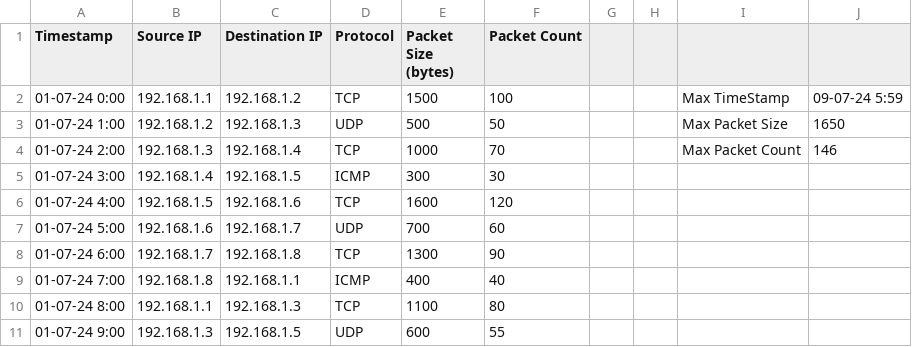
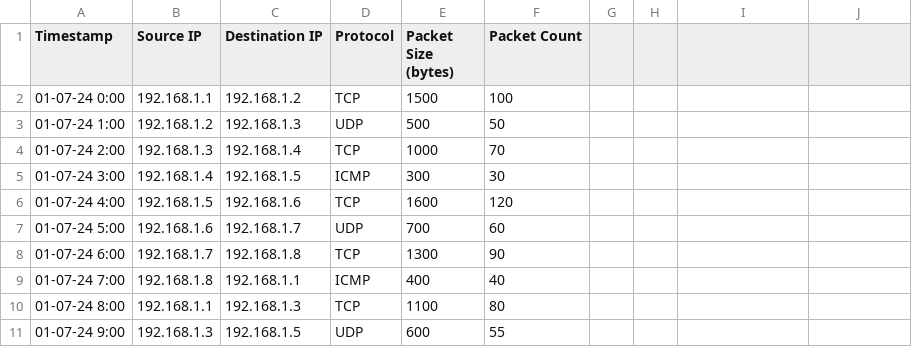
Before and after one commit to jad-miri/Machine-Learning-Testing-Resources-, a CSV file: network_traffic.csv, drawn as a sheet; only a part is shown.

Commit message:
Update network_traffic.csv

```diff
--- a/network_traffic.csv
+++ b/network_traffic.csv
@@ -1,5 +1,5 @@
 Timestamp,Source IP,Destination IP,Protocol,Packet Size (bytes),Packet Count,,,,
-01-07-24 0:00,192.168.1.1,192.168.1.2,TCP,1500,100,,,Max TimeStamp,09-07-24 5:59
-01-07-24 1:00,192.168.1.2,192.168.1.3,UDP,500,50,,,Max Packet Size,1650
-01-07-24 2:00,192.168.1.3,192.168.1.4,TCP,1000,70,,,Max Packet Count,146
+01-07-24 0:00,192.168.1.1,192.168.1.2,TCP,1500,100,,,
+01-07-24 1:00,192.168.1.2,192.168.1.3,UDP,500,50,,,
+01-07-24 2:00,192.168.1.3,192.168.1.4,TCP,1000,70,,,
 01-07-24 3:00,192.168.1.4,192.168.1.5,ICMP,300,30,,,,
```
